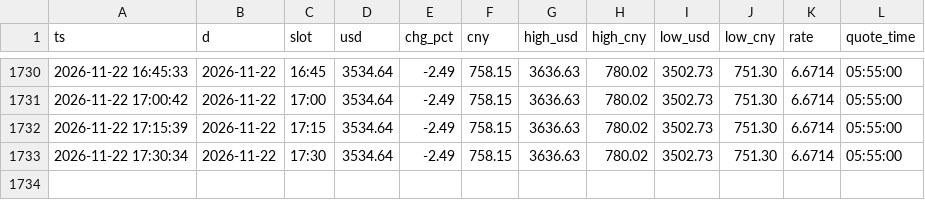
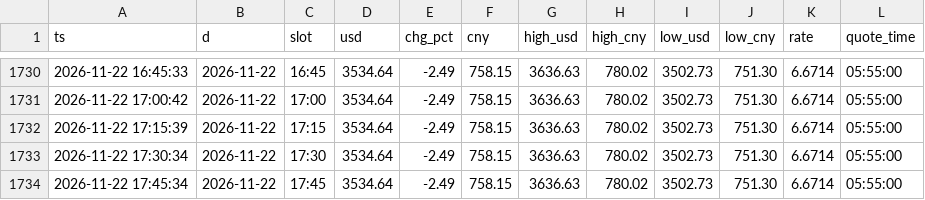
Before and after one commit to ai-stock-cn/gold-price, a CSV file: data/intl_gold.csv, drawn as a sheet; only a part is shown, gaps mark what is left out.

Commit message:
data: 2026-11-22 17:45 采集

```diff
--- a/data/intl_gold.csv
+++ b/data/intl_gold.csv
@@ -1733 +1733,2 @@ ts,d,slot,usd,chg_pct,cny,high_usd,high_cny,low_usd,low_cny,rate,quote_time
 2026-11-22 17:30:34,2026-11-22,17:30,3534.64,-2.49,758.15,3636.63,780.02,3502.73,751.30,6.6714,05:55:00
+2026-11-22 17:45:34,2026-11-22,17:45,3534.64,-2.49,758.15,3636.63,780.02,3502.73,751.30,6.6714,05:55:00
```
Also changed, not shown: data/gold_price_xau.csv, 4 other files.
